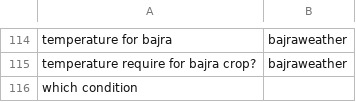
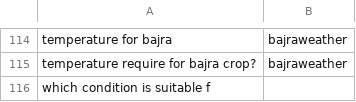
Before and after one commit to reflectstars/NLP-ANN-Agriculture-Chatbot, a CSV file: datasets/intent.csv, drawn as a sheet; only a part is shown, gaps mark what is left out.

```diff
--- a/datasets/intent.csv
+++ b/datasets/intent.csv
@@ -115,2 +115,2 @@ temperature for bajra,bajraweather
 temperature require for bajra crop?,bajraweather
-which condition
+which condition is suitable f
```
